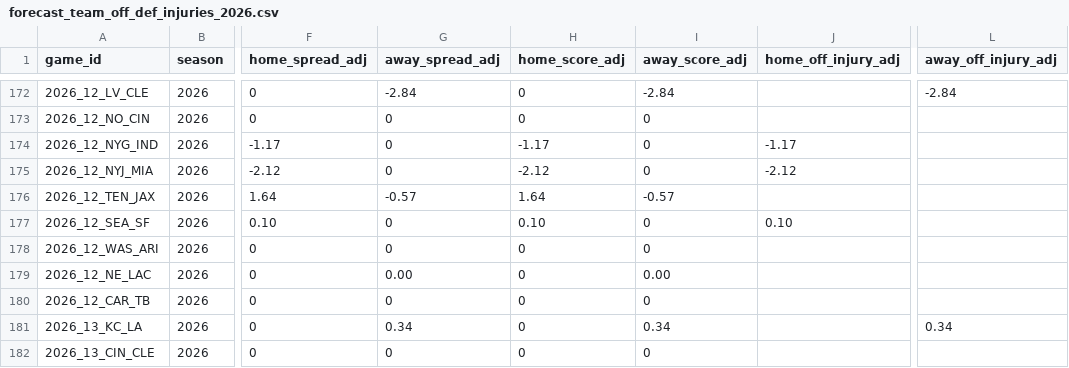
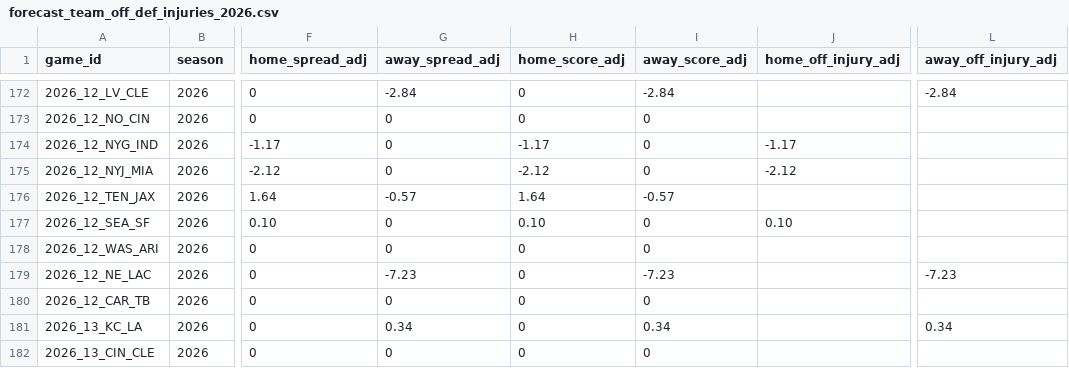
Before and after one commit to rogerroot01/NFL-projections, a CSV file: data/forecast_team_off_def_injuries_2026.csv, drawn as a sheet; only a part is shown, gaps mark what is left out; the diff names each change by its address in the sheet, - before the commit and + after, or states it on an @@ line.

```diff
--- a/data/forecast_team_off_def_injuries_2026.csv
+++ b/data/forecast_team_off_def_injuries_2026.csv
-G179 (away_spread_adj): 0.00
+G179 (away_spread_adj): -7.23
-I179 (away_score_adj): 0.00
+I179 (away_score_adj): -7.23
-L179 (away_off_injury_adj): (empty)
+L179 (away_off_injury_adj): -7.23
```
Also changed, not shown: data/current_lines_2026.csv, data/early_lines.csv, 3 other files.
